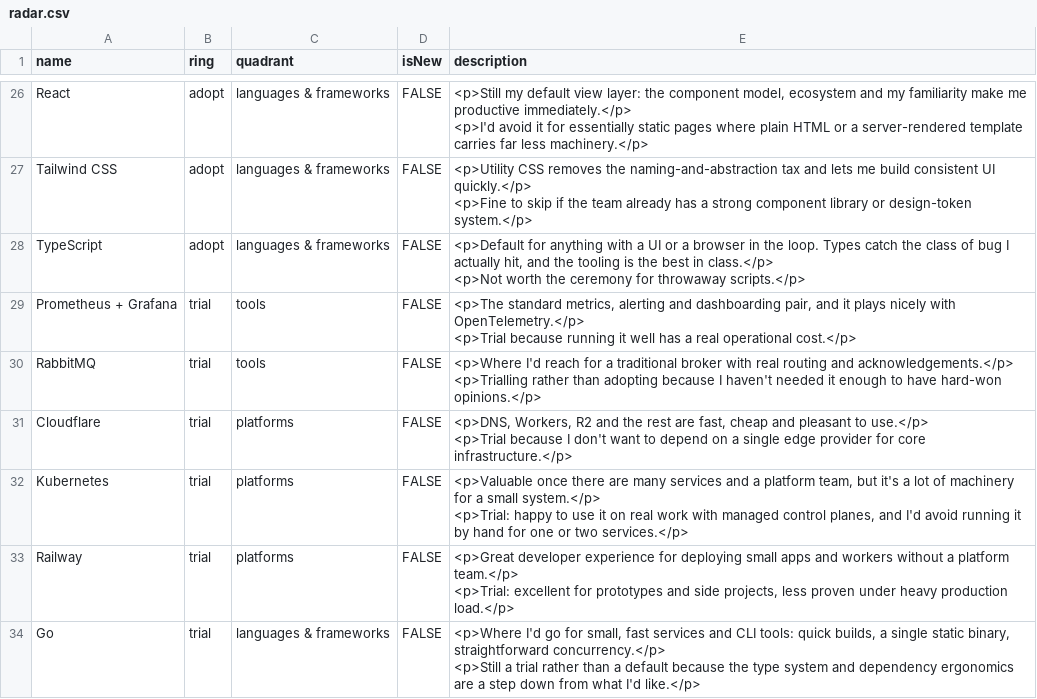
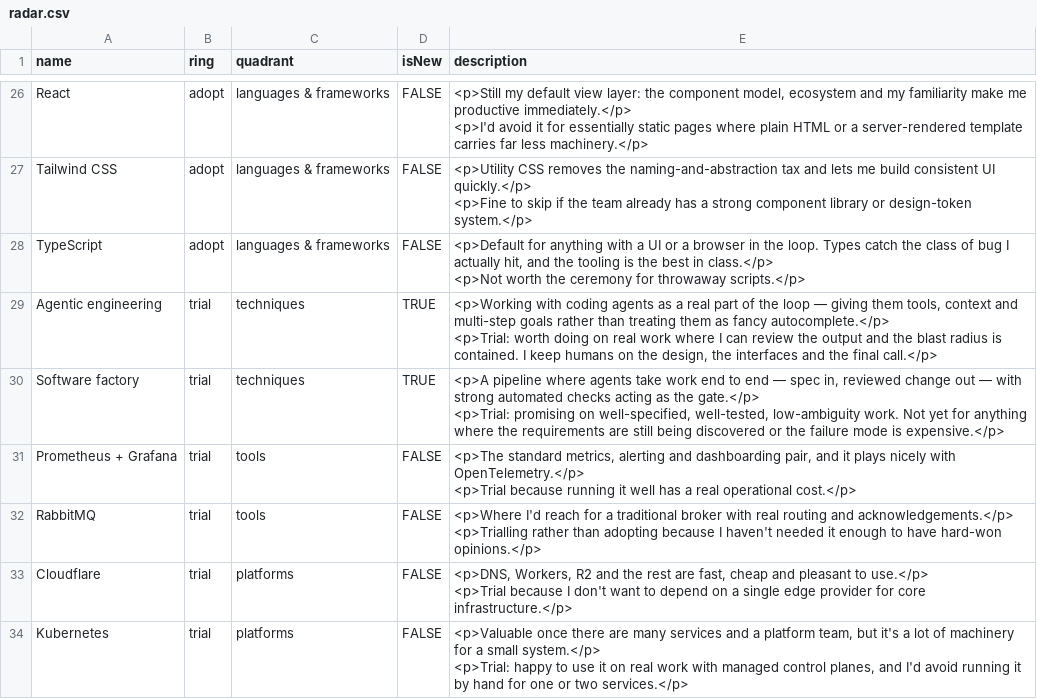
Before and after one commit to nunsie/radar, a CSV file: radar.csv, drawn as a sheet; only a part is shown, gaps mark what is left out; the shorter side is filled out with more unchanged rows.

```diff
--- a/radar.csv
+++ b/radar.csv
@@ -43,2 +43,6 @@ TypeScript,adopt,languages & frameworks,FALSE,"<p>Default for anything with a UI
 <p>Not worth the ceremony for throwaway scripts.</p>"
+Agentic engineering,trial,techniques,TRUE,"<p>Working with coding agents as a real part of the loop — giving them tools, context and multi-step goals rather than treating them as fancy autocomplete.</p>
+<p>Trial: worth doing on real work where I can review the output and the blast radius is contained. I keep humans on the design, the interfaces and the final call.</p>"
+Software factory,trial,techniques,TRUE,"<p>A pipeline where agents take work end to end — spec in, reviewed change out — with strong automated checks acting as the gate.</p>
+<p>Trial: promising on well-specified, well-tested, low-ambiguity work. Not yet for anything where the requirements are still being discovered or the failure mode is expensive.</p>"
 Prometheus + Grafana,trial,tools,FALSE,"<p>The standard metrics, alerting and dashboarding pair, and it plays nicely with OpenTelemetry.</p>
```
